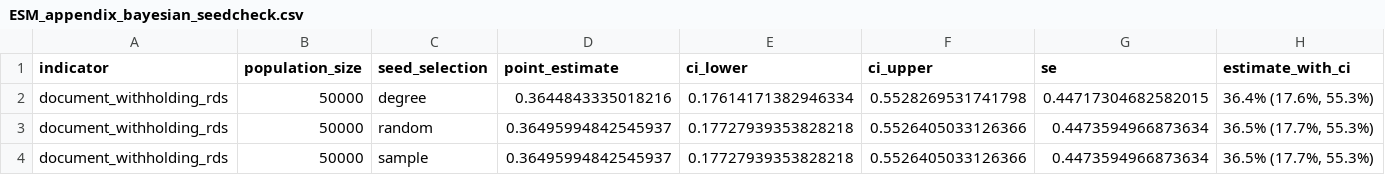
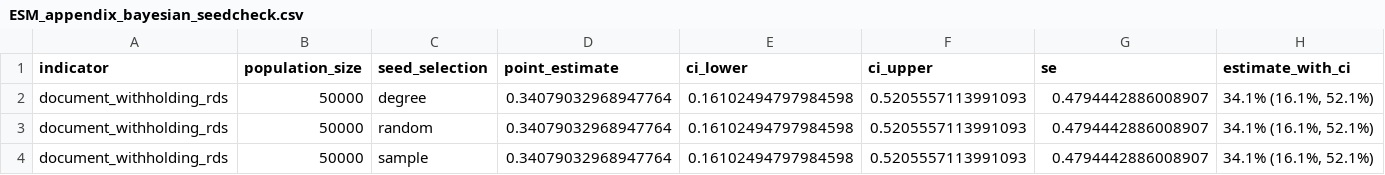
Before and after one commit to smoser11/DWeMSinUK, a CSV file: output/tables/ESM_appendix_bayesian_seedcheck.csv, drawn as a sheet.

```diff
--- a/output/tables/ESM_appendix_bayesian_seedcheck.csv
+++ b/output/tables/ESM_appendix_bayesian_seedcheck.csv
@@ -1,4 +1,4 @@
 indicator,population_size,seed_selection,point_estimate,ci_lower,ci_upper,se,estimate_with_ci
-document_withholding_rds,50000,degree,0.3644843335018216,0.17614171382946334,0.5528269531741798,0.44717304682582015,"36.4% (17.6%, 55.3%)"
-document_withholding_rds,50000,random,0.36495994842545937,0.17727939353828218,0.5526405033126366,0.4473594966873634,"36.5% (17.7%, 55.3%)"
-document_withholding_rds,50000,sample,0.36495994842545937,0.17727939353828218,0.5526405033126366,0.4473594966873634,"36.5% (17.7%, 55.3%)"
+document_withholding_rds,50000,degree,0.34079032968947764,0.16102494797984598,0.5205557113991093,0.4794442886008907,"34.1% (16.1%, 52.1%)"
+document_withholding_rds,50000,random,0.34079032968947764,0.16102494797984598,0.5205557113991093,0.4794442886008907,"34.1% (16.1%, 52.1%)"
+document_withholding_rds,50000,sample,0.34079032968947764,0.16102494797984598,0.5205557113991093,0.4794442886008907,"34.1% (16.1%, 52.1%)"
```
Also changed, not shown: output/tables/ESM_appendix_bayesian_summary.csv, output/tables/bootstrap_confidence_intervals.csv, 9 other files.
